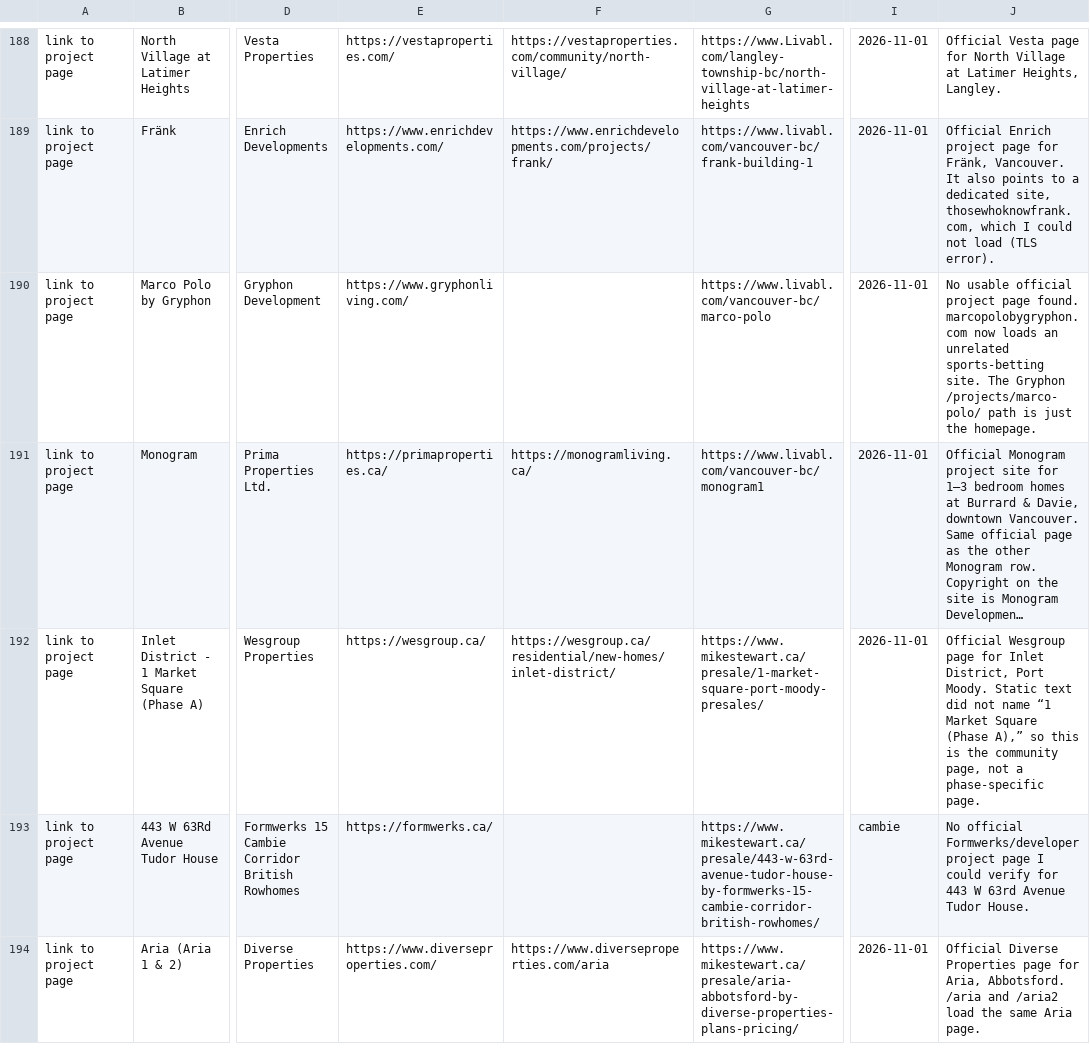
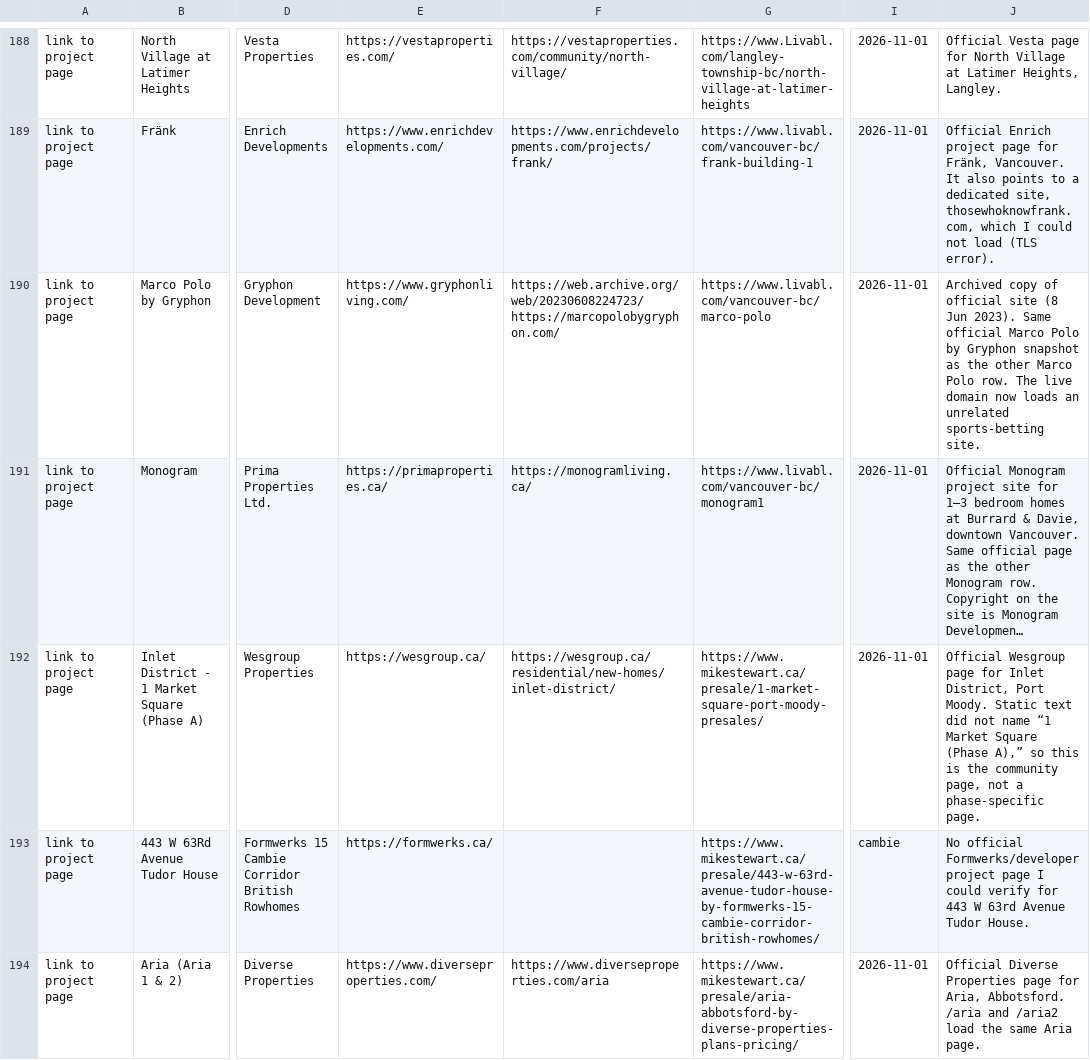
Before and after one commit to jaredgibbons-ai/jaredgibbons-ca, a CSV file: docs/review/sources/presale-developer-pages-2026-11-10-jerry.csv, drawn as a sheet; only a part is shown, gaps mark what is left out; long unchanged cells end in …; the diff covers the shown part only; the diff names each change by its address in the sheet, - before the commit and + after, or states it on an @@ line.

```diff
--- a/docs/review/sources/presale-developer-pages-2026-11-10-jerry.csv
+++ b/docs/review/sources/presale-developer-pages-2026-11-10-jerry.csv
-F190: (empty)
+F190: https://web.archive.org/web/20230608224723/https://marcopolobygryphon.com/
-J190: No usable official project page found. marcopolobygryphon.com now loads an unrelated sports-betting site. The Gryphon /projects/marco-polo/ path is just the homepage.
+J190: Archived copy of official site (8 Jun 2023). Same official Marco Polo by Gryphon snapshot as the other Marco Polo row. The live domain now loads an unrelated sports-betting site.
```
Also changed, not shown: 62 edited cells elsewhere in this file, 4 other files.
